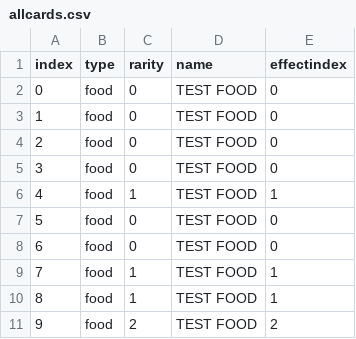
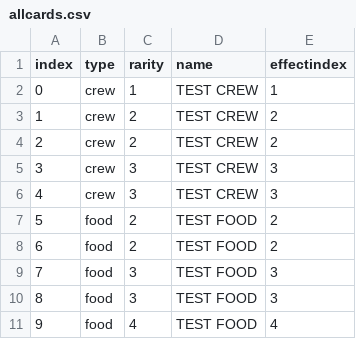
Before and after one commit to MrFuzzyPants11/StackedPirates, a CSV file: TerminalStackedPirates/Globals/SaveGameFiles/allcards.csv, drawn as a sheet.

```diff
--- a/TerminalStackedPirates/Globals/SaveGameFiles/allcards.csv
+++ b/TerminalStackedPirates/Globals/SaveGameFiles/allcards.csv
@@ -1,11 +1,11 @@
 index,type,rarity,name,effectindex
-0,food,0,TEST FOOD,0
-1,food,0,TEST FOOD,0
-2,food,0,TEST FOOD,0
-3,food,0,TEST FOOD,0
-4,food,1,TEST FOOD,1
-5,food,0,TEST FOOD,0
-6,food,0,TEST FOOD,0
-7,food,1,TEST FOOD,1
-8,food,1,TEST FOOD,1
-9,food,2,TEST FOOD,2
+0,crew,1,TEST CREW,1
+1,crew,2,TEST CREW,2
+2,crew,2,TEST CREW,2
+3,crew,3,TEST CREW,3
+4,crew,3,TEST CREW,3
+5,food,2,TEST FOOD,2
+6,food,2,TEST FOOD,2
+7,food,3,TEST FOOD,3
+8,food,3,TEST FOOD,3
+9,food,4,TEST FOOD,4
```
Also changed, not shown: TerminalStackedPirates/Globals/SaveGameFiles/allpacks.csv, TerminalStackedPirates/Globals/SaveGameFiles/inventory.csv, 10 other files.
